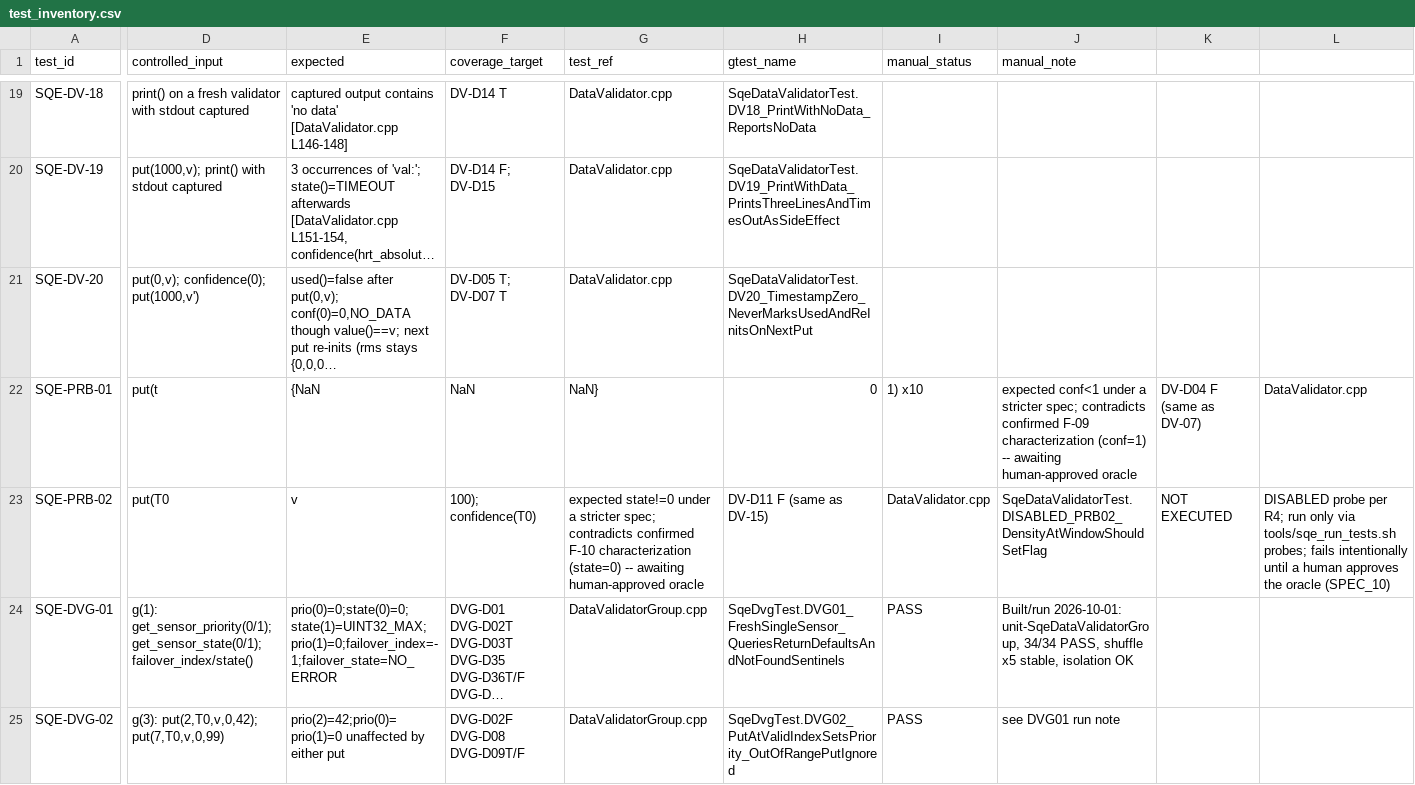
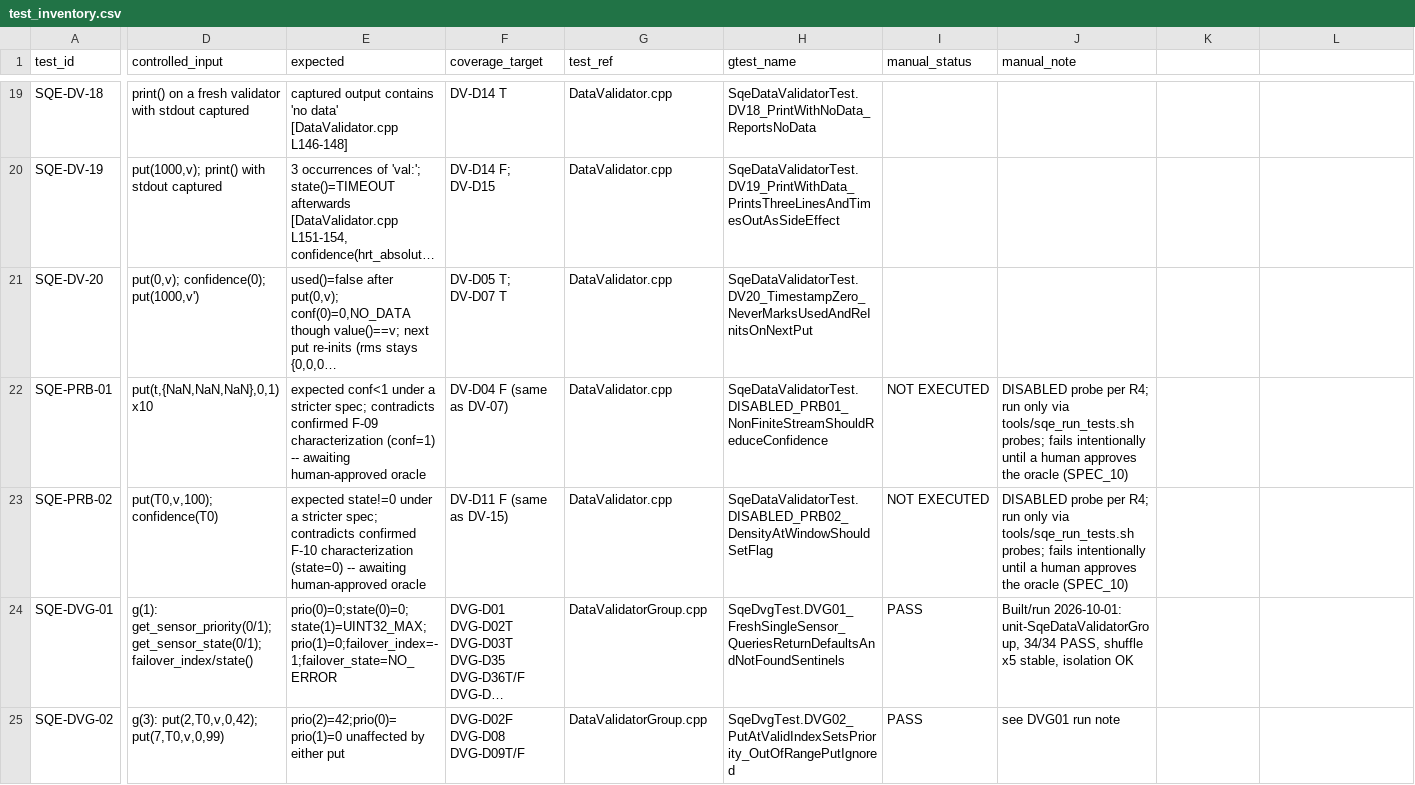
Before and after one commit to T361/sqe-px4, a CSV file: work/inventory/test_inventory.csv, drawn as a sheet; only a part is shown, gaps mark what is left out; long unchanged cells end in …; the diff covers the shown part only; the diff names each change by its address in the sheet, - before the commit and + after, or states it on an @@ line.

```diff
--- a/work/inventory/test_inventory.csv
+++ b/work/inventory/test_inventory.csv
-D22 (controlled_input): put(t
+D22 (controlled_input): put(t,{NaN,NaN,NaN},0,1) x10
-E22 (expected): {NaN
+E22 (expected): expected conf<1 under a stricter spec; contradicts confirmed F-09 characterization (conf=1) -- awaiting human-approved oracle
-F22 (coverage_target): NaN
+F22 (coverage_target): DV-D04 F (same as DV-07)
-G22 (test_ref): NaN}
+G22 (test_ref): DataValidator.cpp
-H22 (gtest_name): 0
+H22 (gtest_name): SqeDataValidatorTest.DISABLED_PRB01_NonFiniteStreamShouldReduceConfidence
-I22 (manual_status): 1) x10
+I22 (manual_status): NOT EXECUTED
-J22 (manual_note): expected conf<1 under a stricter spec; contradicts confirmed F-09 characterization (conf=1) -- awaiting human-approved oracle
+J22 (manual_note): DISABLED probe per R4; run only via tools/sqe_run_tests.sh probes; fails intentionally until a human approves the oracle (SPEC_10)
-K22: DV-D04 F (same as DV-07)
+K22: (empty)
-L22: DataValidator.cpp
+L22: (empty)
-D23 (controlled_input): put(T0
+D23 (controlled_input): put(T0,v,100); confidence(T0)
-E23 (expected): v
+E23 (expected): expected state!=0 under a stricter spec; contradicts confirmed F-10 characterization (state=0) -- awaiting human-approved oracle
-F23 (coverage_target): 100); confidence(T0)
+F23 (coverage_target): DV-D11 F (same as DV-15)
-G23 (test_ref): expected state!=0 under a stricter spec; contradicts confirmed F-10 characterization (state=0) -- awaiting human-approved oracle
+G23 (test_ref): DataValidator.cpp
-H23 (gtest_name): DV-D11 F (same as DV-15)
+H23 (gtest_name): SqeDataValidatorTest.DISABLED_PRB02_DensityAtWindowShouldSetFlag
-I23 (manual_status): DataValidator.cpp
+I23 (manual_status): NOT EXECUTED
-J23 (manual_note): SqeDataValidatorTest.DISABLED_PRB02_DensityAtWindowShouldSetFlag
+J23 (manual_note): DISABLED probe per R4; run only via tools/sqe_run_tests.sh probes; fails intentionally until a human approves the oracle (SPEC_10)
-K23: NOT EXECUTED
+K23: (empty)
-L23: DISABLED probe per R4; run only via tools/sqe_run_tests.sh probes; fails intentionally until a human approves the oracle (SPEC_10)
+L23: (empty)
```
Also changed, not shown: 3 edited cells elsewhere in this file, 6 other files.
